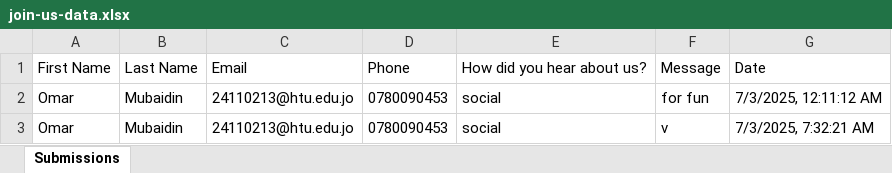
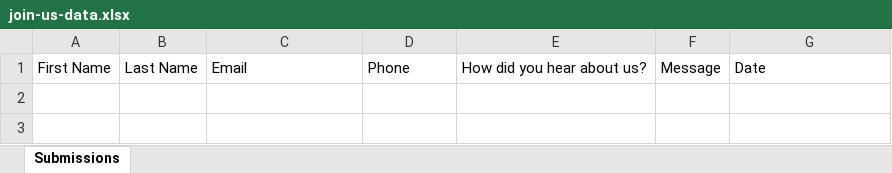
Before and after one commit to Omarmubx7/techbot, an Excel workbook: join-us-data.xlsx, sheet Submissions, drawn as a sheet; values as stored, in another font and other column widths than the file's, no borders; the diff names each change by its address in the sheet, - before the commit and + after, or states it on an @@ line.

Commit message:
Integrate Google Sheets API for join-us form submissions

```diff
--- a/join-us-data.xlsx (sheet Submissions)
+++ b/join-us-data.xlsx (sheet Submissions)
-row 2: Omar | Mubaidin | 24110213@htu.edu.jo | 0780090453 | social | for fun | 7/3/2025, 12:11:12 AM
-row 3: Omar | Mubaidin | 24110213@htu.edu.jo | 0780090453 | social | v | 7/3/2025, 7:32:21 AM
```
Also changed, not shown: 3 other files.
